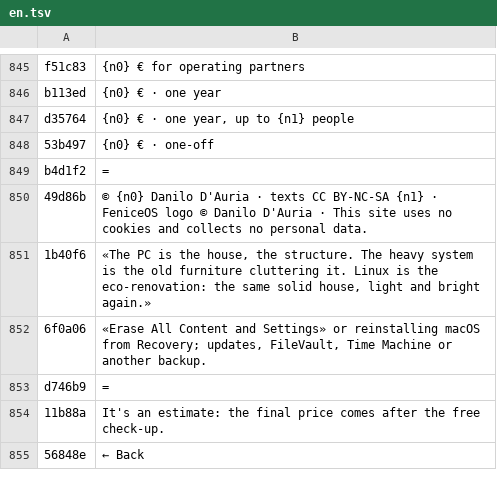
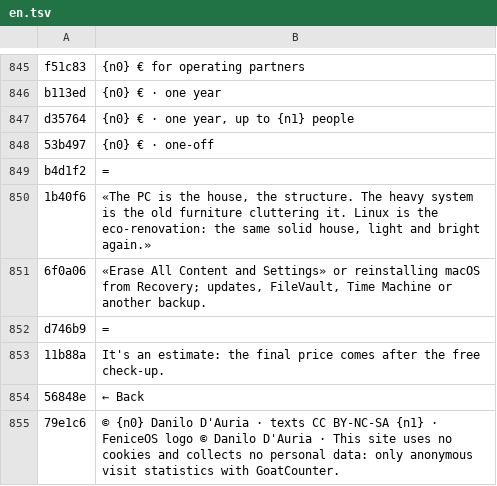
Before and after one commit to danilodauria/danilodauria.github.io, a TSV file: i18n/fonti/en.tsv, drawn as a sheet; only a part is shown, gaps mark what is left out.

```diff
--- a/i18n/fonti/en.tsv
+++ b/i18n/fonti/en.tsv
@@ -849,3 +849,2 @@ d35764	{n0} € · one year, up to {n1} people
 b4d1f2	=
-49d86b	© {n0} Danilo D'Auria · texts CC BY-NC-SA {n1} · FeniceOS logo © Danilo D'Auria · This site uses no cookies and collects no personal data.
 1b40f6	«The PC is the house, the structure. The heavy system is the old furniture cluttering it. Linux is the eco-renovation: the same solid house, light and bright again.»
@@ -855 +854,2 @@ d746b9	=
 56848e	← Back
+79e1c6	© {n0} Danilo D'Auria · texts CC BY-NC-SA {n1} · FeniceOS logo © Danilo D'Auria · This site uses no cookies and collects no personal data: only anonymous visit statistics with GoatCounter.
```
Also changed, not shown: i18n/fonti/de.tsv, i18n/fonti/es.tsv, 9 other files.
